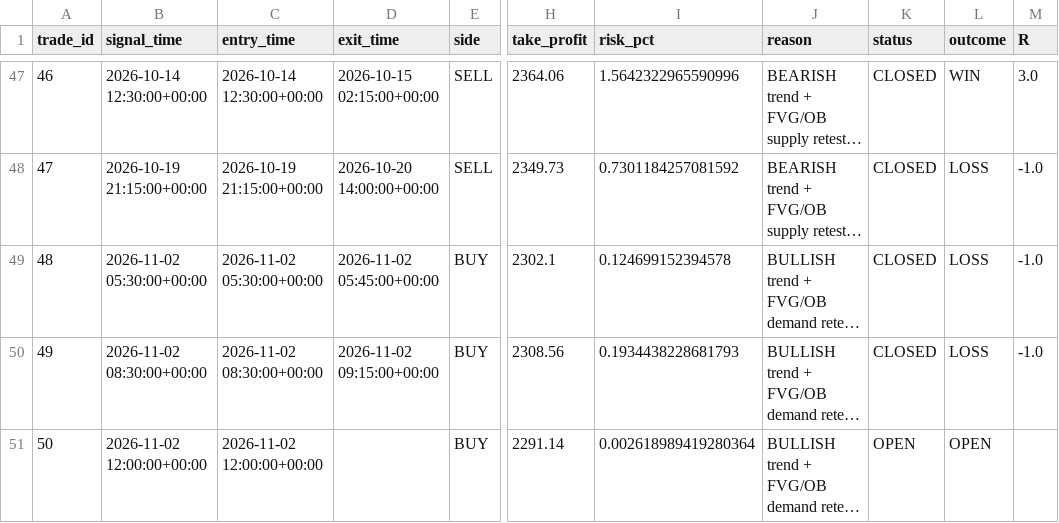
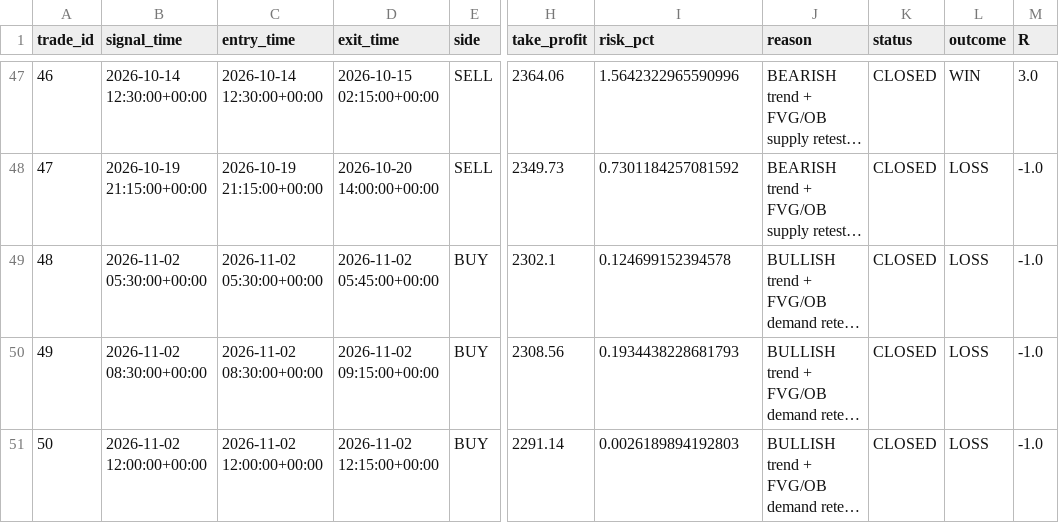
Before and after one commit to R0hit-kum4r/ETH-V61-Paper-Agent, a CSV file: v61_paper_journal.csv, drawn as a sheet; only a part is shown, gaps mark what is left out; long unchanged cells end in …; the diff names each change by its address in the sheet, - before the commit and + after, or states it on an @@ line.

```diff
--- a/v61_paper_journal.csv
+++ b/v61_paper_journal.csv
-D51 (exit_time): (empty)
+D51 (exit_time): 2026-11-02 12:15:00+00:00
-I51 (risk_pct): 0.002618989419280364
+I51 (risk_pct): 0.0026189894192803
-K51 (status): OPEN
+K51 (status): CLOSED
-L51 (outcome): OPEN
+L51 (outcome): LOSS
-M51 (R): (empty)
+M51 (R): -1.0
```
